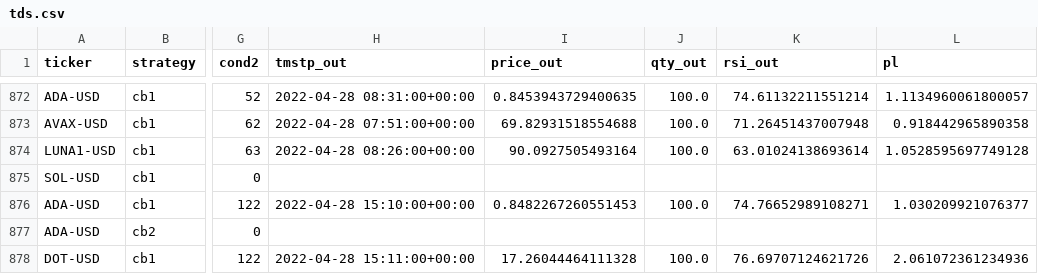
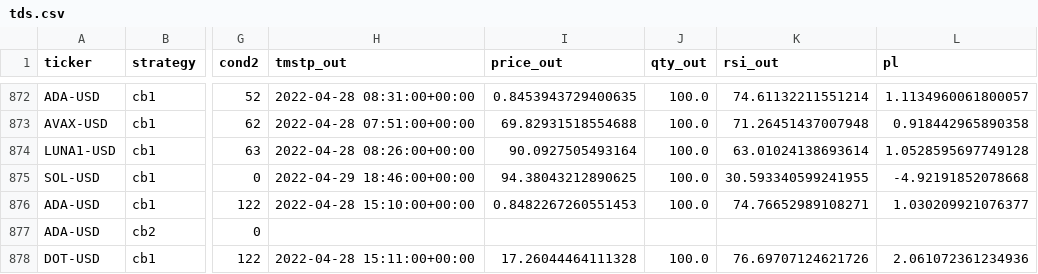
Before and after one commit to sjuanandres0/Chewbacca, a CSV file: tds.csv, drawn as a sheet; only a part is shown, gaps mark what is left out; the diff covers the shown part only; the diff names each change by its address in the sheet, - before the commit and + after, or states it on an @@ line.

```diff
--- a/tds.csv
+++ b/tds.csv
-H875 (tmstp_out): (empty)
+H875 (tmstp_out): 2022-04-29 18:46:00+00:00
-I875 (price_out): (empty)
+I875 (price_out): 94.38043212890625
-J875 (qty_out): (empty)
+J875 (qty_out): 100.0
-K875 (rsi_out): (empty)
+K875 (rsi_out): 30.593340599241955
-L875 (pl): (empty)
+L875 (pl): -4.92191852078668
```
Also changed, not shown: 5 added rows and 24 edited cells elsewhere in this file.
